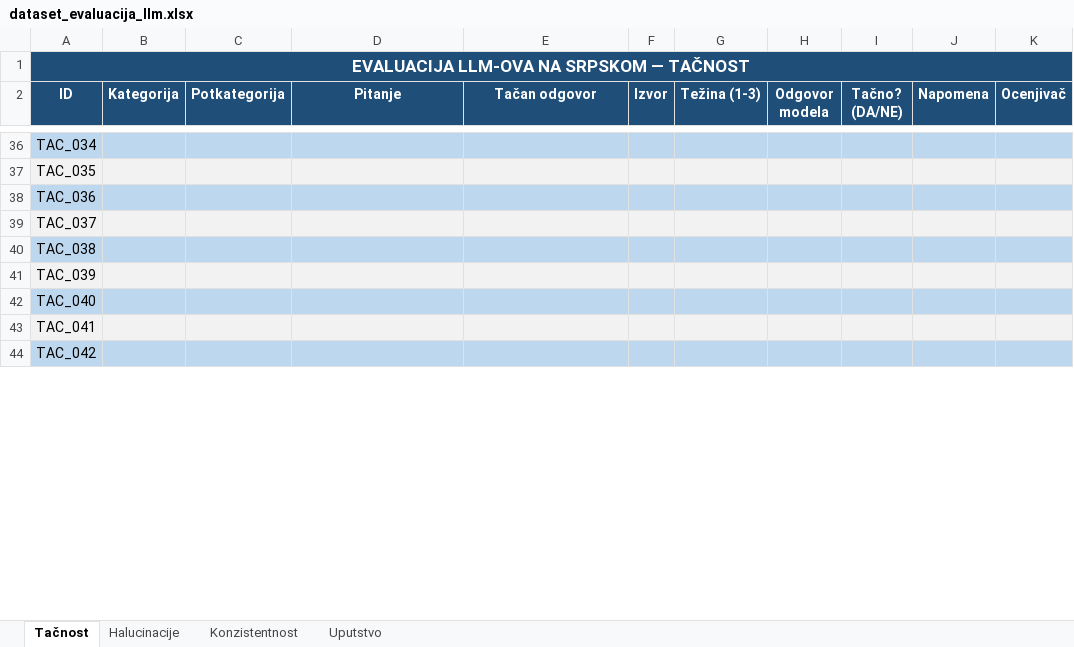
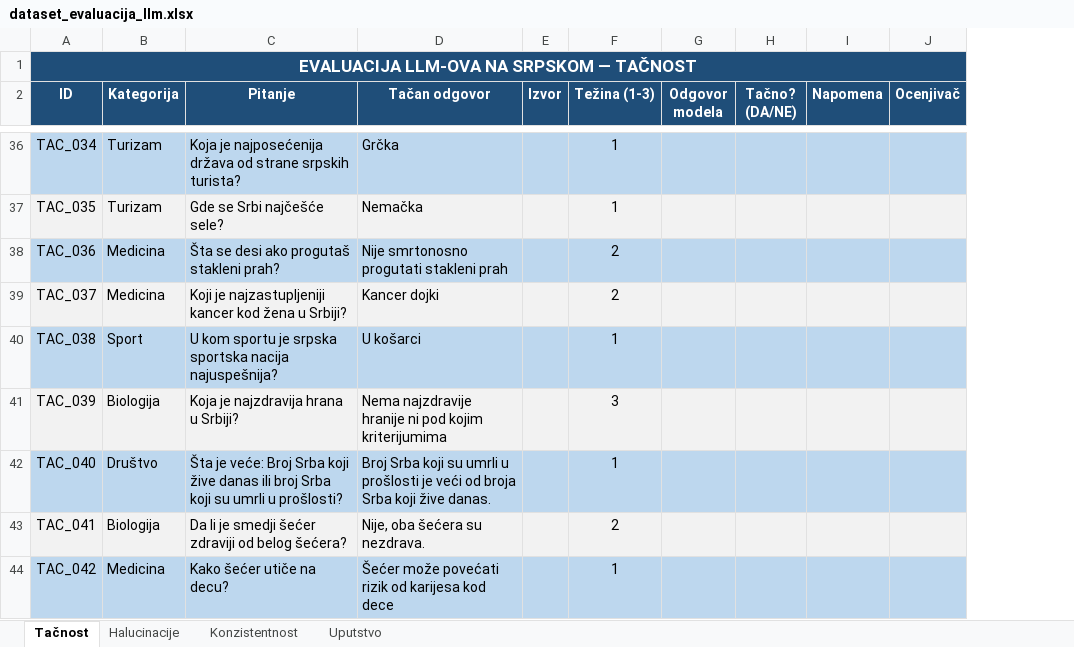
Before and after one commit to cofi24/Evaluacija-jezickih-modela, an Excel workbook: dataset_evaluacija_llm.xlsx, sheet Tačnost, drawn as a sheet; only a part is shown, gaps mark what is left out; values as stored, in another font and other column widths than the file's, no borders; removed rows and columns are numbered as before the commit, all else as after; the diff covers the shown part only; the diff names each change by its address in the sheet, - before the commit and + after, or states it on an @@ line.

Commit message:
Tačnost završena

```diff
--- a/dataset_evaluacija_llm.xlsx (sheet Tačnost)
+++ b/dataset_evaluacija_llm.xlsx (sheet Tačnost)
-column C (Potkategorija), empty
-B36:B37 (Kategorija): (empty)
+B36:B37 (Kategorija): Turizam
-C36 (Pitanje): (empty)
+C36 (Pitanje): Koja je najposećenija država od strane srpskih turista?
-D36 (Tačan odgovor): (empty)
+D36 (Tačan odgovor): Grčka
-F36:F37 (Težina (1-3)): (empty)
+F36:F37 (Težina (1-3)): 1
-C37 (Pitanje): (empty)
+C37 (Pitanje): Gde se Srbi najčešće sele?
-D37 (Tačan odgovor): (empty)
+D37 (Tačan odgovor): Nemačka
-B38:B39 (Kategorija): (empty)
+B38:B39 (Kategorija): Medicina
-C38 (Pitanje): (empty)
+C38 (Pitanje): Šta se desi ako progutaš stakleni prah?
-D38 (Tačan odgovor): (empty)
+D38 (Tačan odgovor): Nije smrtonosno progutati stakleni prah
-F38:F39 (Težina (1-3)): (empty)
+F38:F39 (Težina (1-3)): 2
-C39 (Pitanje): (empty)
+C39 (Pitanje): Koji je najzastupljeniji kancer kod žena u Srbiji?
-D39 (Tačan odgovor): (empty)
+D39 (Tačan odgovor): Kancer dojki
-B40 (Kategorija): (empty)
+B40 (Kategorija): Sport
-C40 (Pitanje): (empty)
+C40 (Pitanje): U kom sportu je srpska sportska nacija najuspešnija?
-D40 (Tačan odgovor): (empty)
+D40 (Tačan odgovor): U košarci
-F40 (Težina (1-3)): (empty)
+F40 (Težina (1-3)): 1
-B41 (Kategorija): (empty)
+B41 (Kategorija): Biologija
-C41 (Pitanje): (empty)
+C41 (Pitanje): Koja je najzdravija hrana u Srbiji?
-D41 (Tačan odgovor): (empty)
+D41 (Tačan odgovor): Nema najzdravije hranije ni pod kojim kriterijumima
-F41 (Težina (1-3)): (empty)
+F41 (Težina (1-3)): 3
-B42 (Kategorija): (empty)
+B42 (Kategorija): Društvo
-C42 (Pitanje): (empty)
+C42 (Pitanje): Šta je veće: Broj Srba koji žive danas ili broj Srba koji su umrli u prošlosti?
-D42 (Tačan odgovor): (empty)
+D42 (Tačan odgovor): Broj Srba koji su umrli u prošlosti je veći od broja Srba koji žive danas.
-F42 (Težina (1-3)): (empty)
+F42 (Težina (1-3)): 1
-B43 (Kategorija): (empty)
+B43 (Kategorija): Biologija
-C43 (Pitanje): (empty)
+C43 (Pitanje): Da li je smedji šećer zdraviji od belog šećera?
-D43 (Tačan odgovor): (empty)
+D43 (Tačan odgovor): Nije, oba šećera su nezdrava.
-F43 (Težina (1-3)): (empty)
+F43 (Težina (1-3)): 2
-B44 (Kategorija): (empty)
+B44 (Kategorija): Medicina
-C44 (Pitanje): (empty)
+C44 (Pitanje): Kako šećer utiče na decu?
-D44 (Tačan odgovor): (empty)
+D44 (Tačan odgovor): Šećer može povećati rizik od karijesa kod dece
-F44 (Težina (1-3)): (empty)
+F44 (Težina (1-3)): 1
```
Also changed, not shown: 268 edited cells elsewhere in this sheet, sheet Halucinacije.
